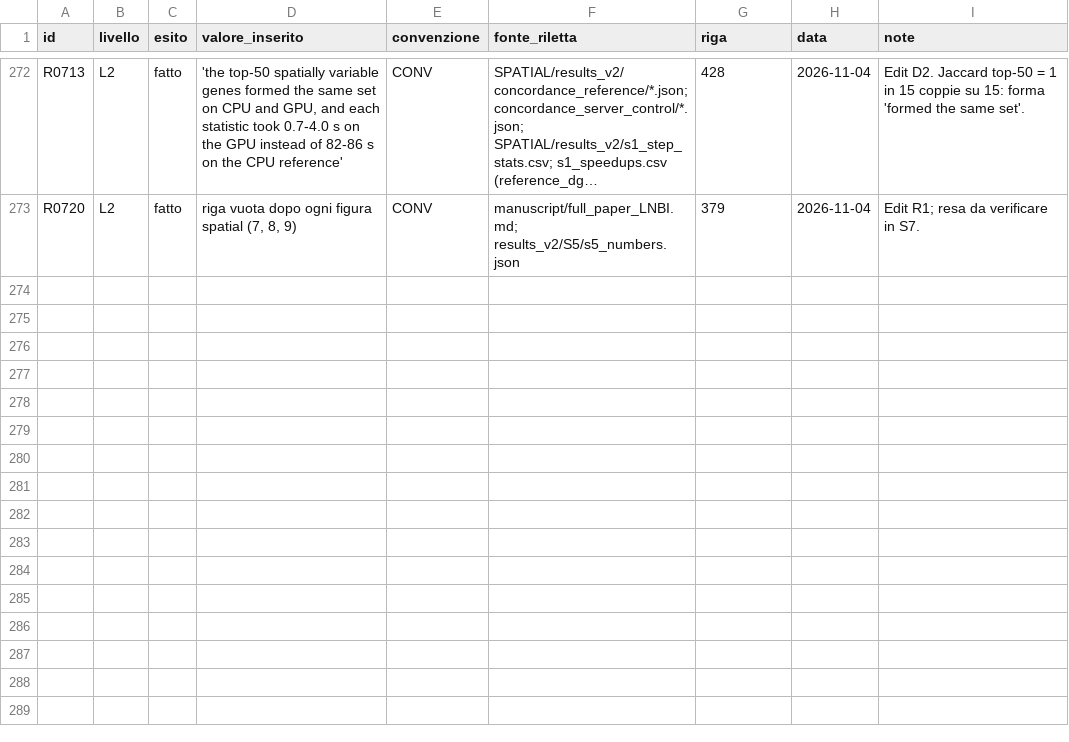
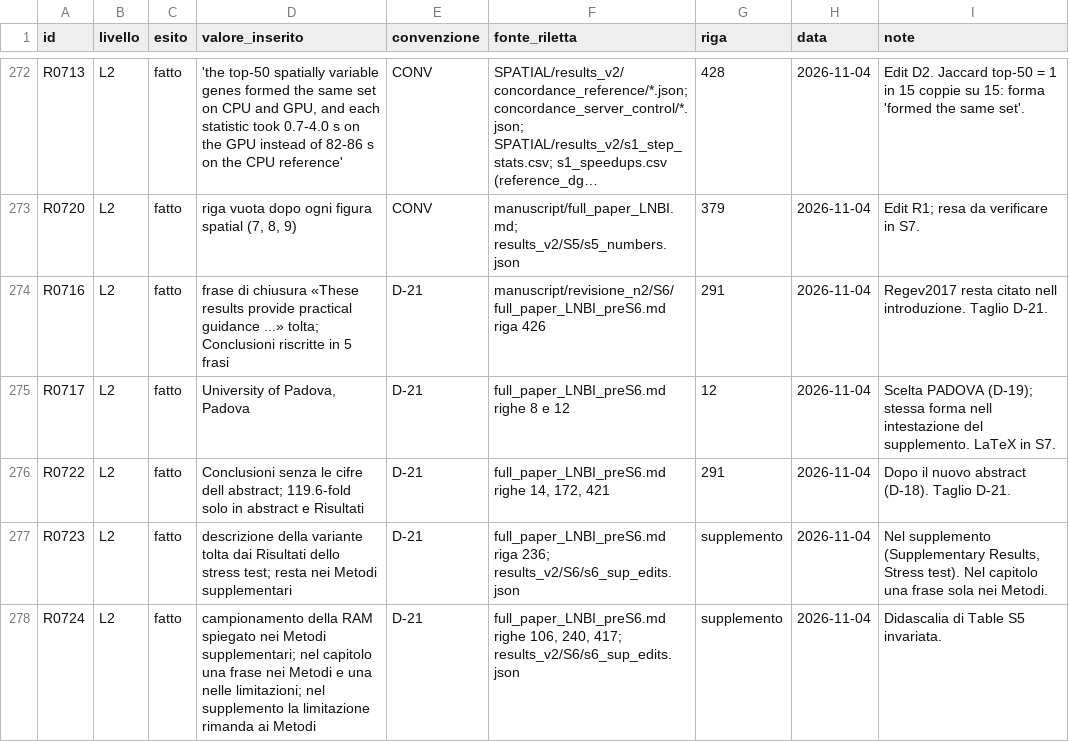
Before and after one commit to lucavd/2026.scRNA_DGX, a CSV file: manuscript/revisione_n2/piano/IMPL_diario.csv, drawn as a sheet; only a part is shown, gaps mark what is left out; long unchanged cells end in …; the diff covers the shown part only; the diff names each change by its address in the sheet, - before the commit and + after, or states it on an @@ line.

Commit message:
S6: chapter cut from 38 to 15 LNCS pages (2 tables, 4 figures, ~3,100 words of prose) with supplement manuscript/supplementary_LNBI.md (26 pages, Tables S1-S8, Figures S1-S3) per D-21; 9 style entries of the plan in the diary; D-22 (no library or DGX datasheet citations); independent check tools/s6_check.py (0 new numbers, 0 table rows or citations lost); gates G1-G5 passed, P1-P2 confirmed, P3-P4 refuted and explained; report reports/S6.html

```diff
--- a/manuscript/revisione_n2/piano/IMPL_diario.csv
+++ b/manuscript/revisione_n2/piano/IMPL_diario.csv
+row 274: R0716 | L2 | fatto | frase di chiusura «These results provide practical guidance ...» tolta; Conclusioni riscritte in 5 frasi | D-21 | manuscript/revisione_n2/S6/full_paper_LNBI_preS6.md riga 426 | 291 | 2026-11-04 | Regev2017 resta citato nell introduzione. Taglio D-21.
+row 275: R0717 | L2 | fatto | University of Padova, Padova | D-21 | full_paper_LNBI_preS6.md righe 8 e 12 | 12 | 2026-11-04 | Scelta PADOVA (D-19); stessa forma nell intestazione del supplemento. LaTeX in S7.
+row 276: R0722 | L2 | fatto | Conclusioni senza le cifre dell abstract; 119.6-fold solo in abstract e Risultati | D-21 | full_paper_LNBI_preS6.md righe 14, 172, 421 | 291 | 2026-11-04 | Dopo il nuovo abstract (D-18). Taglio D-21.
+row 277: R0723 | L2 | fatto | descrizione della variante tolta dai Risultati dello stress test; resta nei Metodi supplementari | D-21 | full_paper_LNBI_preS6.md riga 236; results_v2/S6/s6_sup_edits.json | supplemento | 2026-11-04 | Nel supplemento (Supplementary Results, Stress test). Nel capitolo una frase sola nei Metodi.
+row 278: R0724 | L2 | fatto | campionamento della RAM spiegato nei Metodi supplementari; nel capitolo una frase nei Metodi e una nelle limitazioni; nel supplemento la limitazione rimanda ai Metodi | D-21 | full_paper_LNBI_preS6.md righe 106, 240, 417; results_v2/S6/s6_sup_edits.json | supplemento | 2026-11-04 | Didascalia di Table S5 invariata.
```
Also changed, not shown: 4 added rows and 4 edited cells elsewhere in this file, 21 other files.
